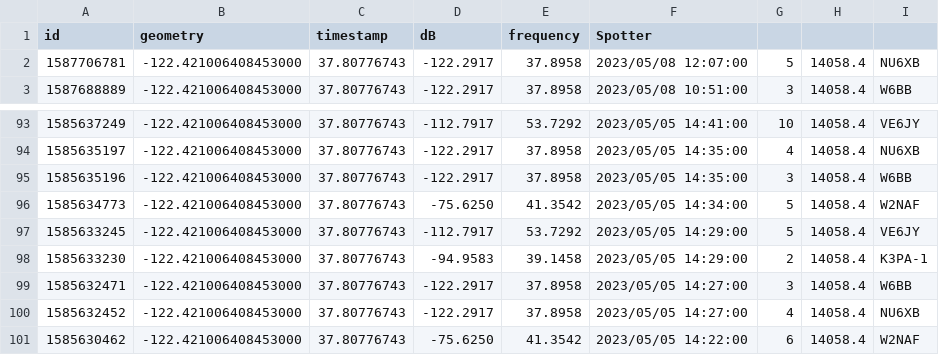
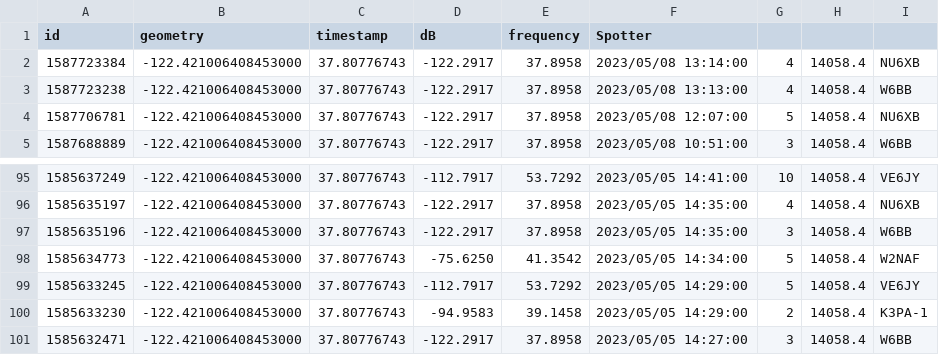
Before and after one commit to hcarter333/rm-rbn-history, a CSV file: rm_rnb_history.csv, drawn as a sheet; only a part is shown, gaps mark what is left out; removed rows and columns are numbered as before the commit, all else as after; the diff names each change by its address in the sheet, - before the commit and + after, or states it on an @@ line.

```diff
--- a/rm_rnb_history.csv
+++ b/rm_rnb_history.csv
+row 2: 1587723384 | -122.421006408453000 | 37.80776743 | -122.2917 | 37.8958 | 2023/05/08 13:14:00 | 4 | 14058.4 | NU6XB
+row 3: 1587723238 | -122.421006408453000 | 37.80776743 | -122.2917 | 37.8958 | 2023/05/08 13:13:00 | 4 | 14058.4 | W6BB
-row 100: 1585632452 | -122.421006408453000 | 37.80776743 | -122.2917 | 37.8958 | 2023/05/05 14:27:00 | 4 | 14058.4 | NU6XB
-row 101: 1585630462 | -122.421006408453000 | 37.80776743 | -75.6250 | 41.3542 | 2023/05/05 14:22:00 | 6 | 14058.4 | W2NAF
```
Also changed, not shown: rm_rnb_history_pres.csv, 1 other file.
